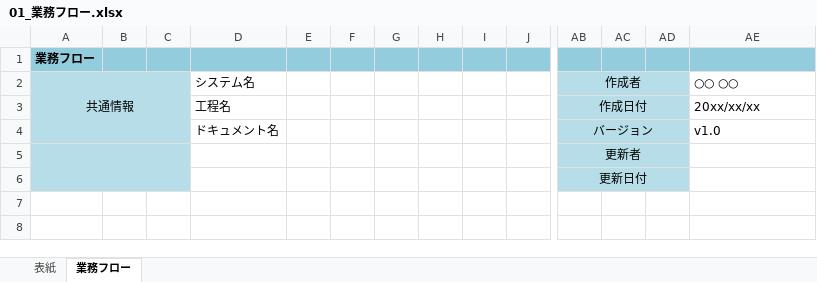
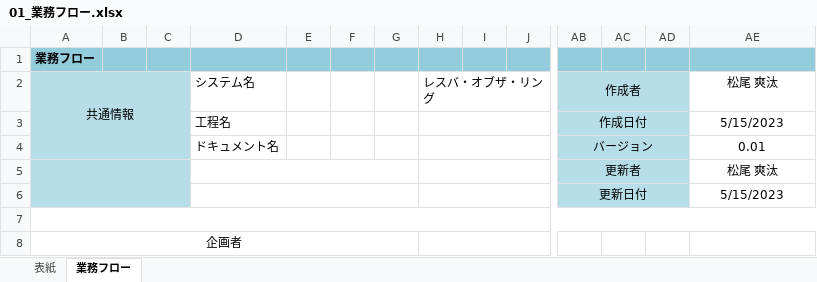
Before and after one commit to AsoGroup-3/2023Dev3Early, an Excel workbook: 01_企画書/01_業務フロー.xlsx, sheet 業務フロー, drawn as a sheet; only a part is shown, gaps mark what is left out; values as stored, in another font and other column widths than the file's, no borders; removed rows and columns are numbered as before the commit, all else as after; rows hold the shown columns only; the diff names each change by its address in the sheet, - before the commit and + after, or states it on an @@ line.

```diff
--- a/01_企画書/01_業務フロー.xlsx (sheet 業務フロー)
+++ b/01_企画書/01_業務フロー.xlsx (sheet 業務フロー)
-H2: (empty)
+H2: レスバ・オブザ・リング
+H2:AA2 merged
-AE2: ○○ ○○
+AE2: 松尾 爽汰
-AE2:AE4 alignment: left
+AE2:AE4 alignment: center
+H3:AA3 merged
-AE3: 20xx/xx/xx
+AE3: 5/15/2023
+H4:AA4 merged
-AE4: v1.0
+AE4: 0.01
-A5:C6 merged
+A5:C6 merged
+D5:G5 merged
+H5:AA5 merged
-AE5: (empty)
+AE5: 松尾 爽汰
+row 6:  |  |  |  |  |  |  |  |  |  | 更新日付 |  |  | 5/15/2023
-A7:C7 fill: #B7DEE8
+A7:C7 fill: none
+A7:AE7 merged
-AB7: 更新日付
+AB7: (empty)
-AB7:AD7 fill: #B7DEE8
+AB7:AD7 fill: none
-AB6:AD6 merged
+row 8: 企画者
```
Also changed, not shown: sheet 表紙, 03_DB設計書/03_データベース設計書.xlsx, 1 other file.
